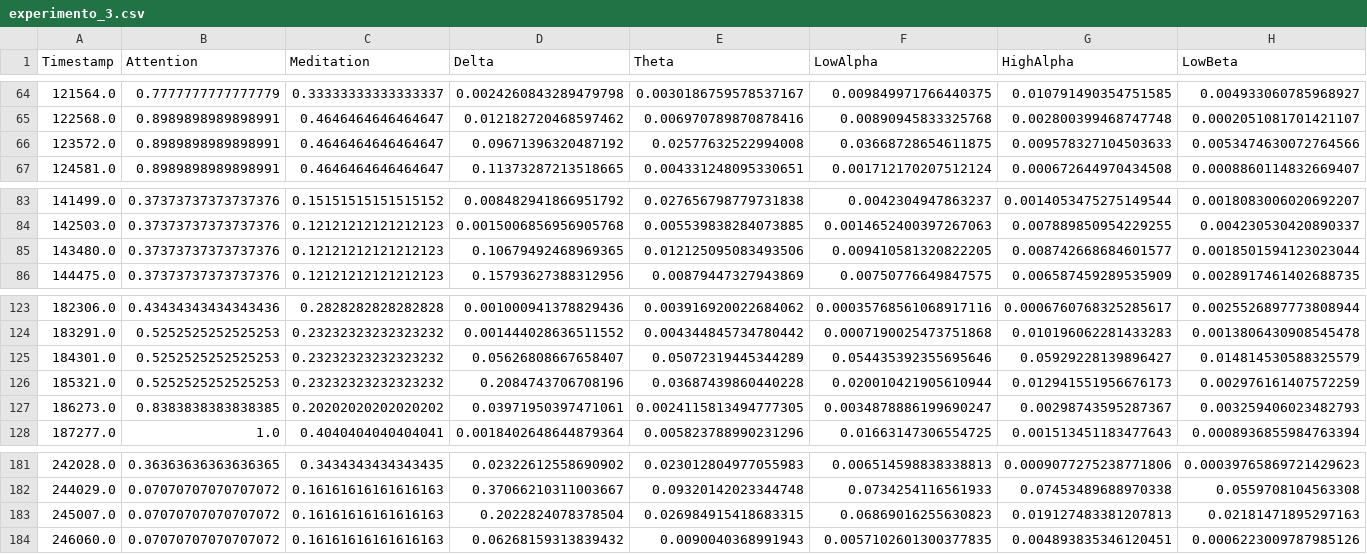
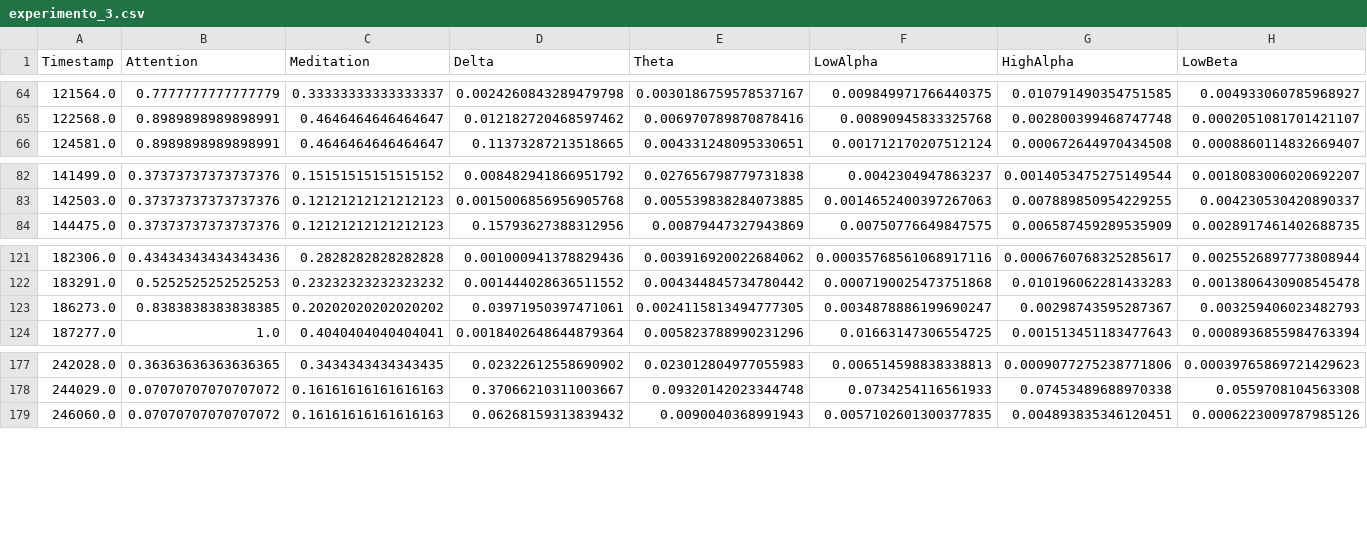
Before and after one commit to jpg1003/AnalisisEEG, a CSV file: codigo/datos/experimento_3.csv, drawn as a sheet; only a part is shown, gaps mark what is left out; rows hold the shown columns only; the diff names each change by its address in the sheet, - before the commit and + after, or states it on an @@ line.

```diff
--- a/codigo/datos/experimento_3.csv
+++ b/codigo/datos/experimento_3.csv
-row 66: 123572.0 | 0.8989898989898991 | 0.4646464646464647 | 0.09671396320487192 | 0.02577632522994008 | 0.03668728654611875 | 0.009578327104503633 | 0.0053474630072764566
-row 85: 143480.0 | 0.37373737373737376 | 0.12121212121212123 | 0.10679492468969365 | 0.012125095083493506 | 0.009410581320822205 | 0.008742668684601577 | 0.0018501594123023044
-row 125: 184301.0 | 0.5252525252525253 | 0.23232323232323232 | 0.05626808667658407 | 0.05072319445344289 | 0.054435392355695646 | 0.05929228139896427 | 0.014814530588325579
-row 126: 185321.0 | 0.5252525252525253 | 0.23232323232323232 | 0.2084743706708196 | 0.03687439860440228 | 0.020010421905610944 | 0.012941551956676173 | 0.002976161407572259
-row 183: 245007.0 | 0.07070707070707072 | 0.16161616161616163 | 0.2022824078378504 | 0.026984915418683315 | 0.06869016255630823 | 0.019127483381207813 | 0.02181471895297163
```
Also changed, not shown: codigo/datos/experimento_1.csv, codigo/datos/experimento_2.csv, 5 other files.
